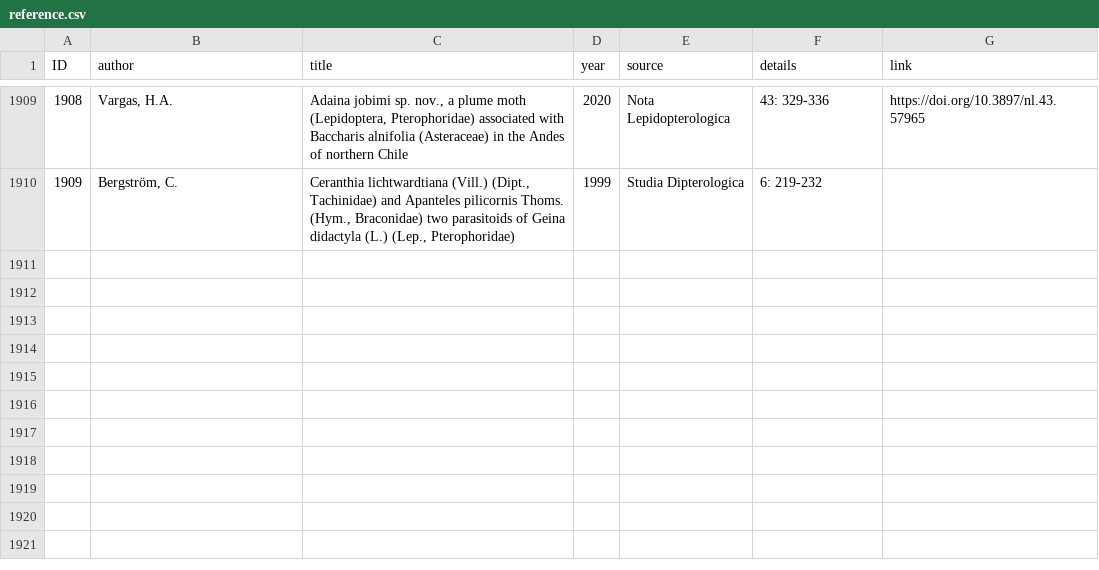
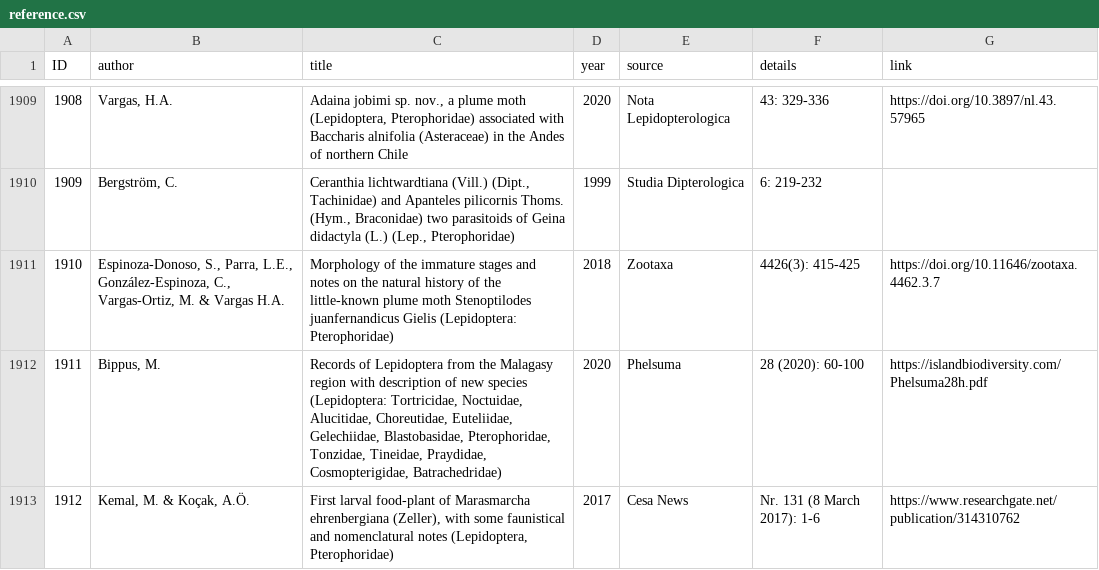
Before and after one commit to dhobern/pterophoroidea, a CSV file: coldp/data/reference.csv, drawn as a sheet; only a part is shown, gaps mark what is left out; the diff names each change by its address in the sheet, - before the commit and + after, or states it on an @@ line.

Commit message:
Recent updates from Bippus, Kemal & Kocak, including Marasmarchini

```diff
--- a/coldp/data/reference.csv
+++ b/coldp/data/reference.csv
+row 1911: 1910 | Espinoza-Donoso, S., Parra, L.E., González-Espinoza, C., Vargas-Ortiz, M. & Vargas H.A. | Morphology of the immature stages and notes on the natural history of the little-known plume moth Stenoptilodes juanfernandicus Gielis (Lepidoptera: Pterophoridae) | 2018 | Zootaxa | 4426(3): 415-425 | https://doi.org/10.11646/zootaxa.4462.3.7
+row 1912: 1911 | Bippus, M. | Records of Lepidoptera from the Malagasy region with description of new species (Lepidoptera: Tortricidae, Noctuidae, Alucitidae, Choreutidae, Euteliidae, Gelechiidae, Blastobasidae, Pterophoridae, Tonzidae, Tineidae, Praydidae, Cosmopterigidae, Batrachedridae) | 2020 | Phelsuma | 28 (2020): 60-100 | https://islandbiodiversity.com/Phelsuma28h.pdf
+row 1913: 1912 | Kemal, M. & Koçak, A.Ö. | First larval food-plant of Marasmarcha ehrenbergiana (Zeller), with some faunistical and nomenclatural notes (Lepidoptera, Pterophoridae) | 2017 | Cesa News | Nr. 131 (8 March 2017): 1-6 | https://www.researchgate.net/publication/314310762
```
Also changed, not shown: coldp/data/distribution.csv, coldp/data/name.csv, 8 other files.
